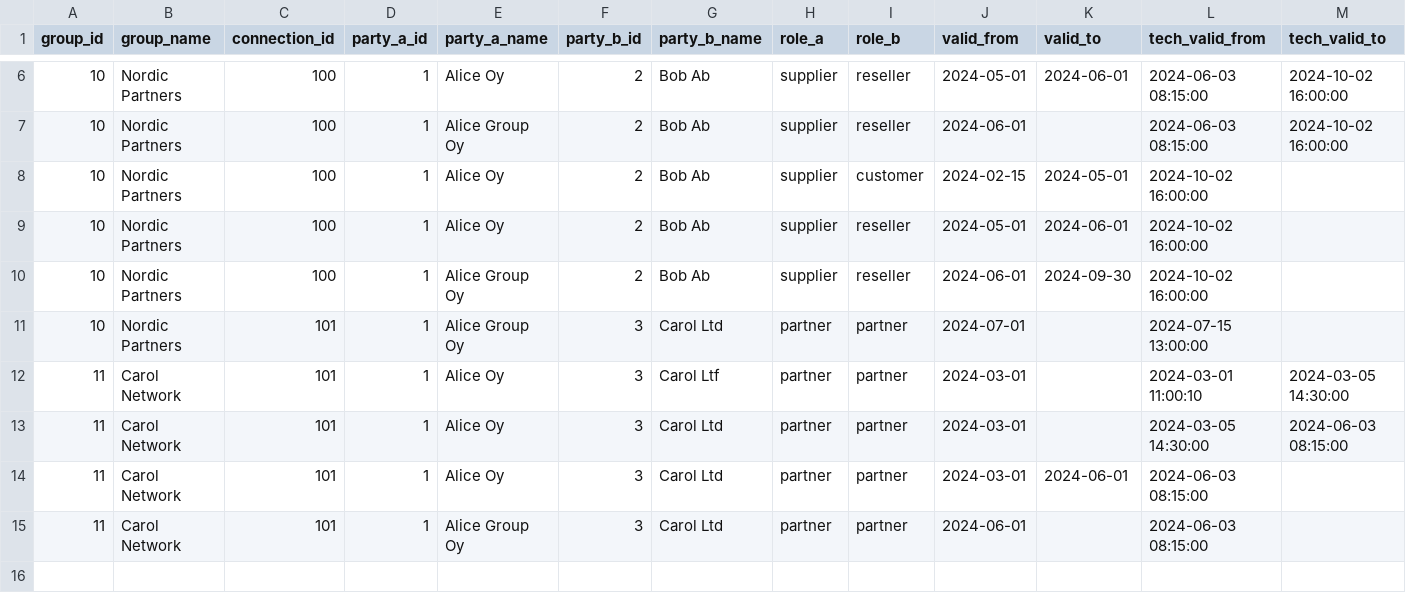
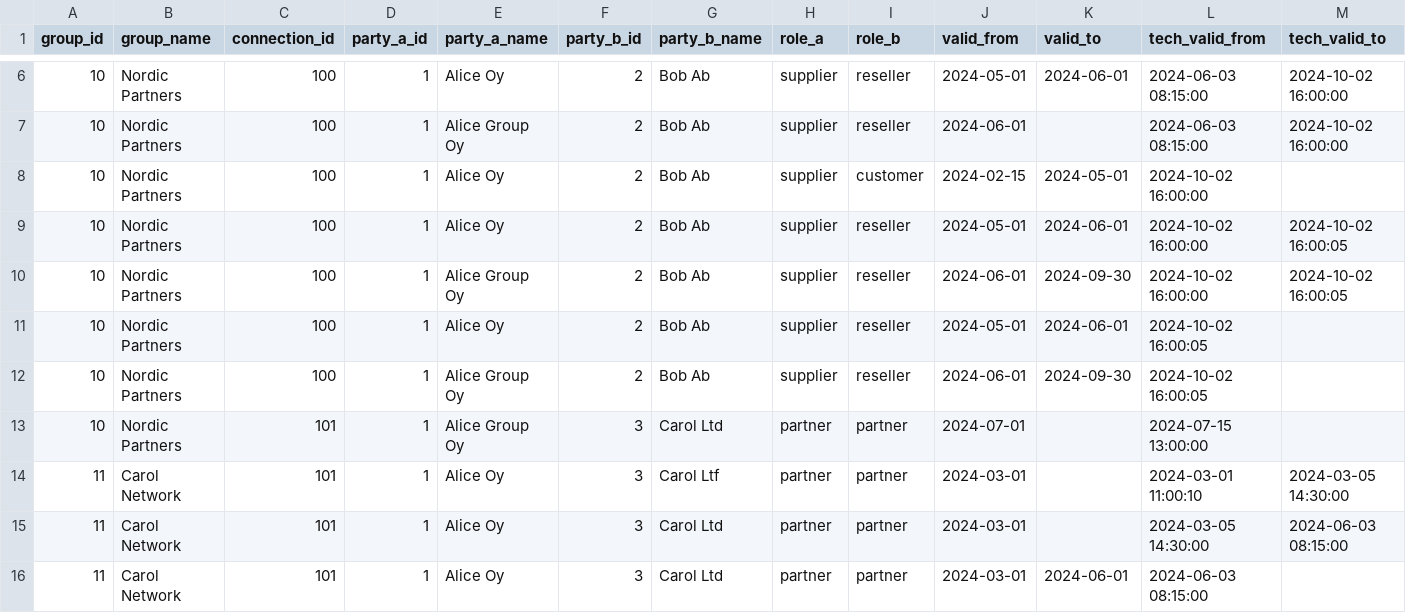
Before and after one commit to perso/bitemporal-viz, a CSV file: src/sample/joined.csv, drawn as a sheet; only a part is shown, gaps mark what is left out; the shorter side is filled out with more unchanged rows.

```diff
--- a/src/sample/joined.csv
+++ b/src/sample/joined.csv
@@ -8,4 +8,6 @@ group_id,group_name,connection_id,party_a_id,party_a_name,party_b_id,party_b_nam
 10,Nordic Partners,100,1,Alice Oy,2,Bob Ab,supplier,customer,2024-02-15,2024-05-01,2024-10-02 16:00:00,
-10,Nordic Partners,100,1,Alice Oy,2,Bob Ab,supplier,reseller,2024-05-01,2024-06-01,2024-10-02 16:00:00,
-10,Nordic Partners,100,1,Alice Group Oy,2,Bob Ab,supplier,reseller,2024-06-01,2024-09-30,2024-10-02 16:00:00,
+10,Nordic Partners,100,1,Alice Oy,2,Bob Ab,supplier,reseller,2024-05-01,2024-06-01,2024-10-02 16:00:00,2024-10-02 16:00:05
+10,Nordic Partners,100,1,Alice Group Oy,2,Bob Ab,supplier,reseller,2024-06-01,2024-09-30,2024-10-02 16:00:00,2024-10-02 16:00:05
+10,Nordic Partners,100,1,Alice Oy,2,Bob Ab,supplier,reseller,2024-05-01,2024-06-01,2024-10-02 16:00:05,
+10,Nordic Partners,100,1,Alice Group Oy,2,Bob Ab,supplier,reseller,2024-06-01,2024-09-30,2024-10-02 16:00:05,
 10,Nordic Partners,101,1,Alice Group Oy,3,Carol Ltd,partner,partner,2024-07-01,,2024-07-15 13:00:00,
```
Also changed, not shown: src/sample/connection.csv, 6 other files.
